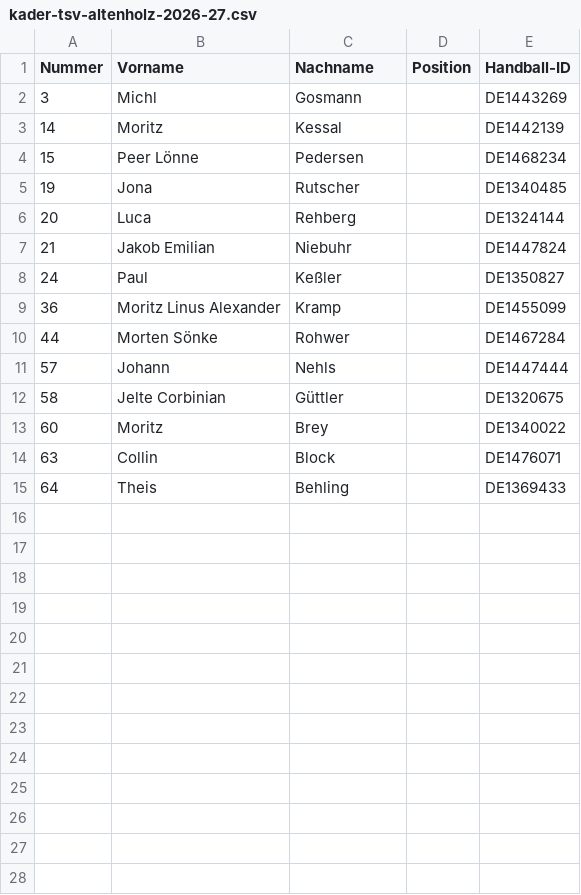
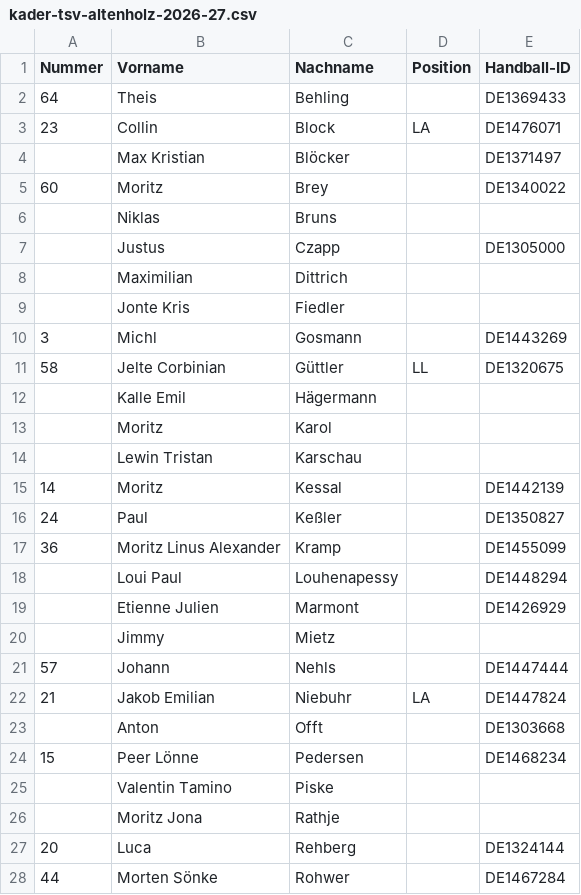
Before and after one commit to FelixKramp/Handball-Daten-Projekt, a CSV file: data/kader-tsv-altenholz-2026-27.csv, drawn as a sheet; only a part is shown; the diff covers the shown part only.

```diff
--- a/data/kader-tsv-altenholz-2026-27.csv
+++ b/data/kader-tsv-altenholz-2026-27.csv
@@ -1,15 +1,28 @@
 Nummer;Vorname;Nachname;Position;Handball-ID
+64;Theis;Behling;;DE1369433
+23;Collin;Block;LA;DE1476071
+;Max Kristian;Blöcker;;DE1371497
+60;Moritz;Brey;;DE1340022
+;Niklas;Bruns;;
+;Justus;Czapp;;DE1305000
+;Maximilian;Dittrich;;
+;Jonte Kris;Fiedler;;
 3;Michl;Gosmann;;DE1443269
+58;Jelte Corbinian;Güttler;LL;DE1320675
+;Kalle Emil;Hägermann;;
+;Moritz;Karol;;
+;Lewin Tristan;Karschau;;
 14;Moritz;Kessal;;DE1442139
-15;Peer Lönne;Pedersen;;DE1468234
-19;Jona;Rutscher;;DE1340485
-20;Luca;Rehberg;;DE1324144
-21;Jakob Emilian;Niebuhr;;DE1447824
 24;Paul;Keßler;;DE1350827
 36;Moritz Linus Alexander;Kramp;;DE1455099
+;Loui Paul;Louhenapessy;;DE1448294
+;Etienne Julien;Marmont;;DE1426929
+;Jimmy;Mietz;;
+57;Johann;Nehls;;DE1447444
+21;Jakob Emilian;Niebuhr;LA;DE1447824
+;Anton;Offt;;DE1303668
+15;Peer Lönne;Pedersen;;DE1468234
+;Valentin Tamino;Piske;;
+;Moritz Jona;Rathje;;
+20;Luca;Rehberg;;DE1324144
 44;Morten Sönke;Rohwer;;DE1467284
-57;Johann;Nehls;;DE1447444
-58;Jelte Corbinian;Güttler;;DE1320675
-60;Moritz;Brey;;DE1340022
-63;Collin;Block;;DE1476071
-64;Theis;Behling;;DE1369433
```
Also changed, not shown: 4 added rows elsewhere in this file.
